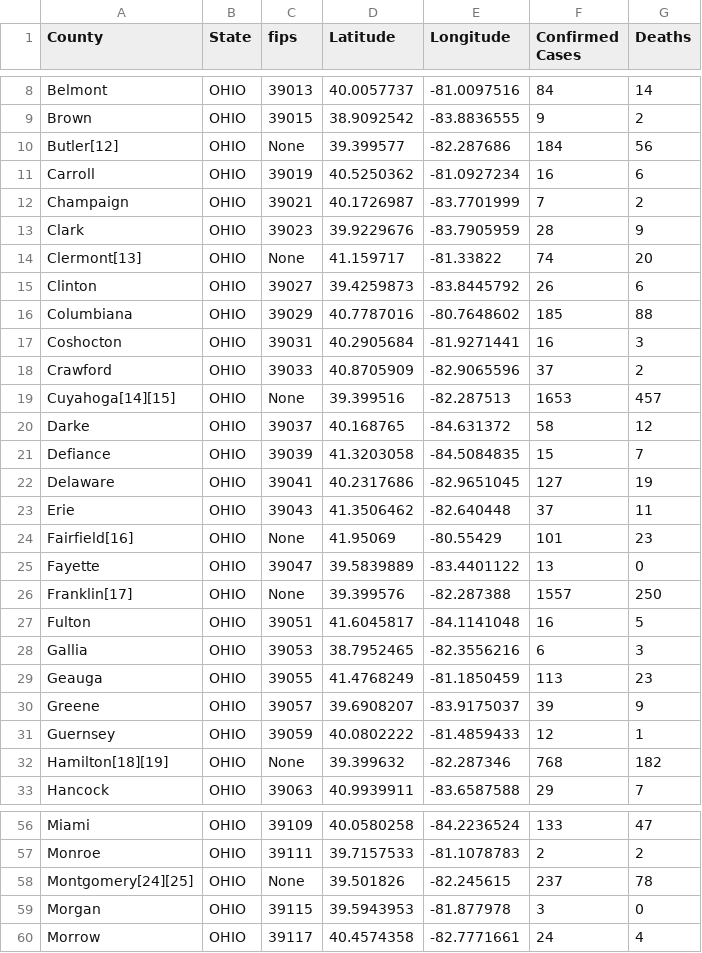
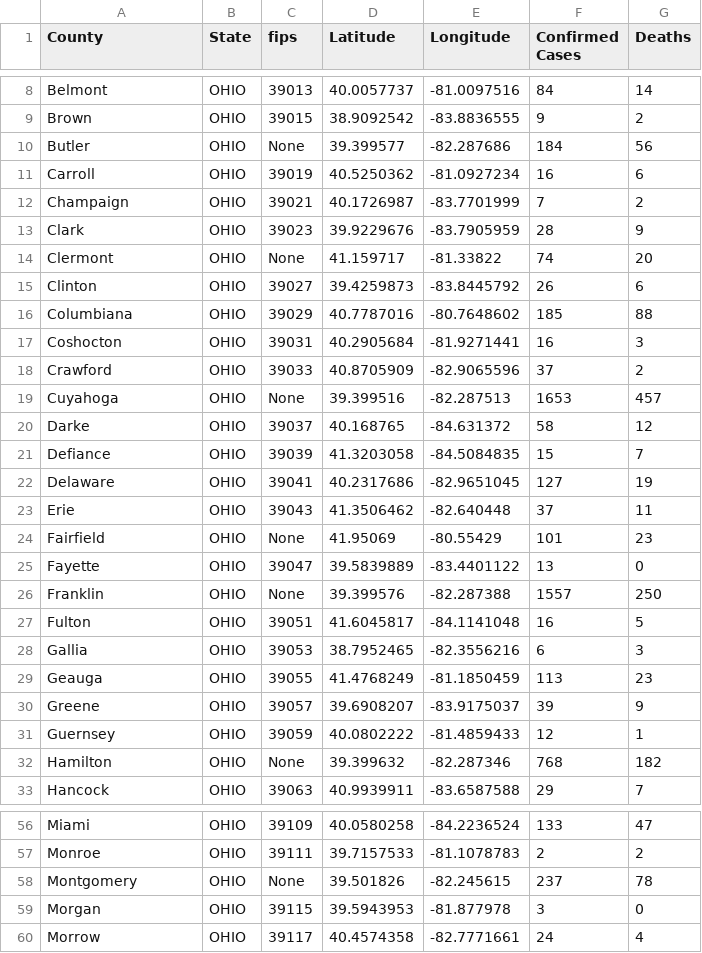
Before and after one commit to ThanatoSohne/COVID-19-Outbreak-Visualization-Tool, a CSV file: Web Scrapers/US States/COVID-19_cases_ohWiki.csv, drawn as a sheet; only a part is shown, gaps mark what is left out; the diff covers the shown part only.

Commit message:
Update COVID-19_cases_ohWiki.csv

```diff
--- a/Web Scrapers/US States/COVID-19_cases_ohWiki.csv
+++ b/Web Scrapers/US States/COVID-19_cases_ohWiki.csv
@@ -9,3 +9,3 @@ Belmont,OHIO,39013,40.0057737, -81.0097516,84,14
 Brown,OHIO,39015,38.9092542, -83.8836555,9,2
-Butler[12],OHIO,None,39.399577, -82.287686,184,56
+Butler,OHIO,None,39.399577, -82.287686,184,56
 Carroll,OHIO,39019,40.5250362, -81.0927234,16,6
@@ -13,3 +13,3 @@ Champaign,OHIO,39021,40.1726987, -83.7701999,7,2
 Clark,OHIO,39023,39.9229676, -83.7905959,28,9
-Clermont[13],OHIO,None,41.159717, -81.33822,74,20
+Clermont,OHIO,None,41.159717, -81.33822,74,20
 Clinton,OHIO,39027,39.4259873, -83.8445792,26,6
@@ -18,3 +18,3 @@ Coshocton,OHIO,39031,40.2905684, -81.9271441,16,3
 Crawford,OHIO,39033,40.8705909, -82.9065596,37,2
-Cuyahoga[14][15],OHIO,None,39.399516, -82.287513,1653,457
+Cuyahoga,OHIO,None,39.399516, -82.287513,1653,457
 Darke,OHIO,39037,40.168765, -84.631372,58,12
@@ -23,5 +23,5 @@ Delaware,OHIO,39041,40.2317686, -82.9651045,127,19
 Erie,OHIO,39043,41.3506462, -82.640448,37,11
-Fairfield[16],OHIO,None,41.95069, -80.55429,101,23
+Fairfield,OHIO,None,41.95069, -80.55429,101,23
 Fayette,OHIO,39047,39.5839889, -83.4401122,13,0
-Franklin[17],OHIO,None,39.399576, -82.287388,1557,250
+Franklin,OHIO,None,39.399576, -82.287388,1557,250
 Fulton,OHIO,39051,41.6045817, -84.1141048,16,5
@@ -31,3 +31,3 @@ Greene,OHIO,39057,39.6908207, -83.9175037,39,9
 Guernsey,OHIO,39059,40.0802222, -81.4859433,12,1
-Hamilton[18][19],OHIO,None,39.399632, -82.287346,768,182
+Hamilton,OHIO,None,39.399632, -82.287346,768,182
 Hancock,OHIO,39063,40.9939911, -83.6587588,29,7
@@ -57,3 +57,3 @@ Miami,OHIO,39109,40.0580258, -84.2236524,133,47
 Monroe,OHIO,39111,39.7157533, -81.1078783,2,2
-Montgomery[24][25],OHIO,None,39.501826, -82.245615,237,78
+Montgomery,OHIO,None,39.501826, -82.245615,237,78
 Morgan,OHIO,39115,39.5943953, -81.877978,3,0
```
Also changed, not shown: 6 edited cells elsewhere in this file.
